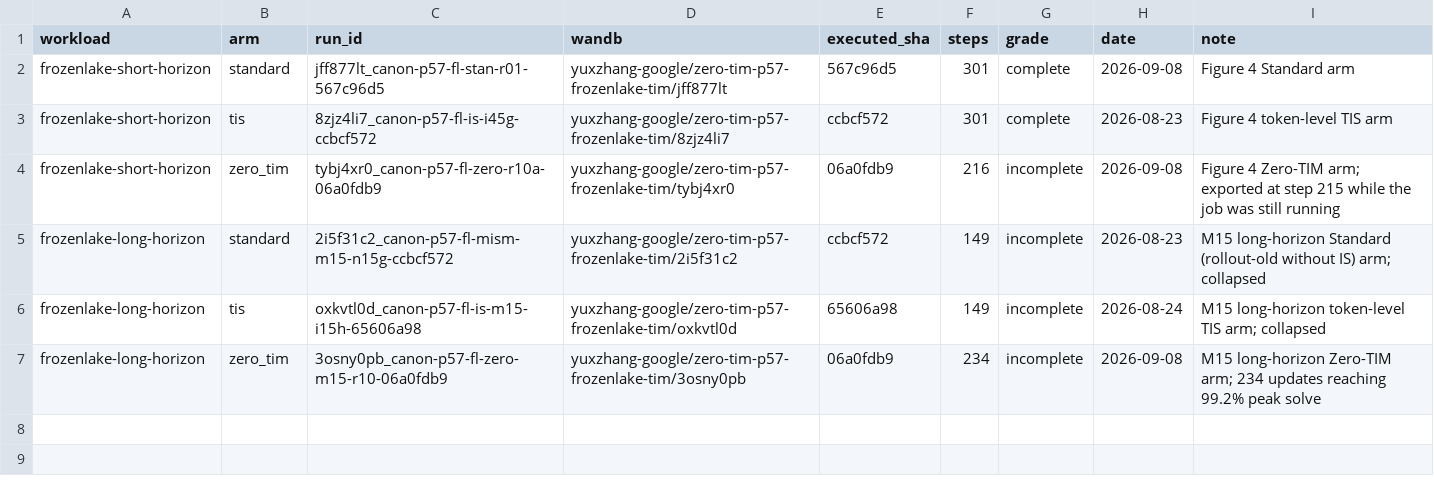
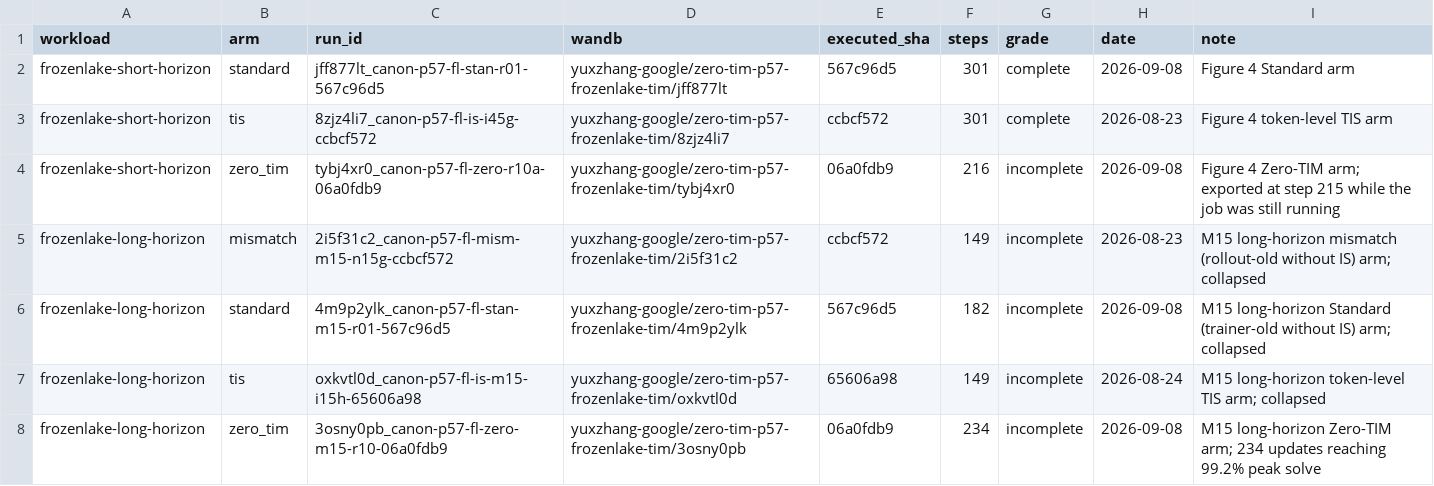
Before and after one commit to google/tunix, a TSV file: canon-zero-tim/results/RUNS.tsv, drawn as a sheet.

```diff
--- a/canon-zero-tim/results/RUNS.tsv
+++ b/canon-zero-tim/results/RUNS.tsv
@@ -4,3 +4,4 @@ frozenlake-short-horizon	tis	8zjz4li7_canon-p57-fl-is-i45g-ccbcf572	yuxzhang-goo
 frozenlake-short-horizon	zero_tim	tybj4xr0_canon-p57-fl-zero-r10a-06a0fdb9	yuxzhang-google/zero-tim-p57-frozenlake-tim/tybj4xr0	06a0fdb9	216	incomplete	2026-09-08	Figure 4 Zero-TIM arm; exported at step 215 while the job was still running
-frozenlake-long-horizon	standard	2i5f31c2_canon-p57-fl-mism-m15-n15g-ccbcf572	yuxzhang-google/zero-tim-p57-frozenlake-tim/2i5f31c2	ccbcf572	149	incomplete	2026-08-23	M15 long-horizon Standard (rollout-old without IS) arm; collapsed
+frozenlake-long-horizon	mismatch	2i5f31c2_canon-p57-fl-mism-m15-n15g-ccbcf572	yuxzhang-google/zero-tim-p57-frozenlake-tim/2i5f31c2	ccbcf572	149	incomplete	2026-08-23	M15 long-horizon mismatch (rollout-old without IS) arm; collapsed
+frozenlake-long-horizon	standard	4m9p2ylk_canon-p57-fl-stan-m15-r01-567c96d5	yuxzhang-google/zero-tim-p57-frozenlake-tim/4m9p2ylk	567c96d5	182	incomplete	2026-09-08	M15 long-horizon Standard (trainer-old without IS) arm; collapsed
 frozenlake-long-horizon	tis	oxkvtl0d_canon-p57-fl-is-m15-i15h-65606a98	yuxzhang-google/zero-tim-p57-frozenlake-tim/oxkvtl0d	65606a98	149	incomplete	2026-08-24	M15 long-horizon token-level TIS arm; collapsed
```
Also changed, not shown: canon-zero-tim/results/frozenlake-long-horizon/summary.csv, 8 other files.
